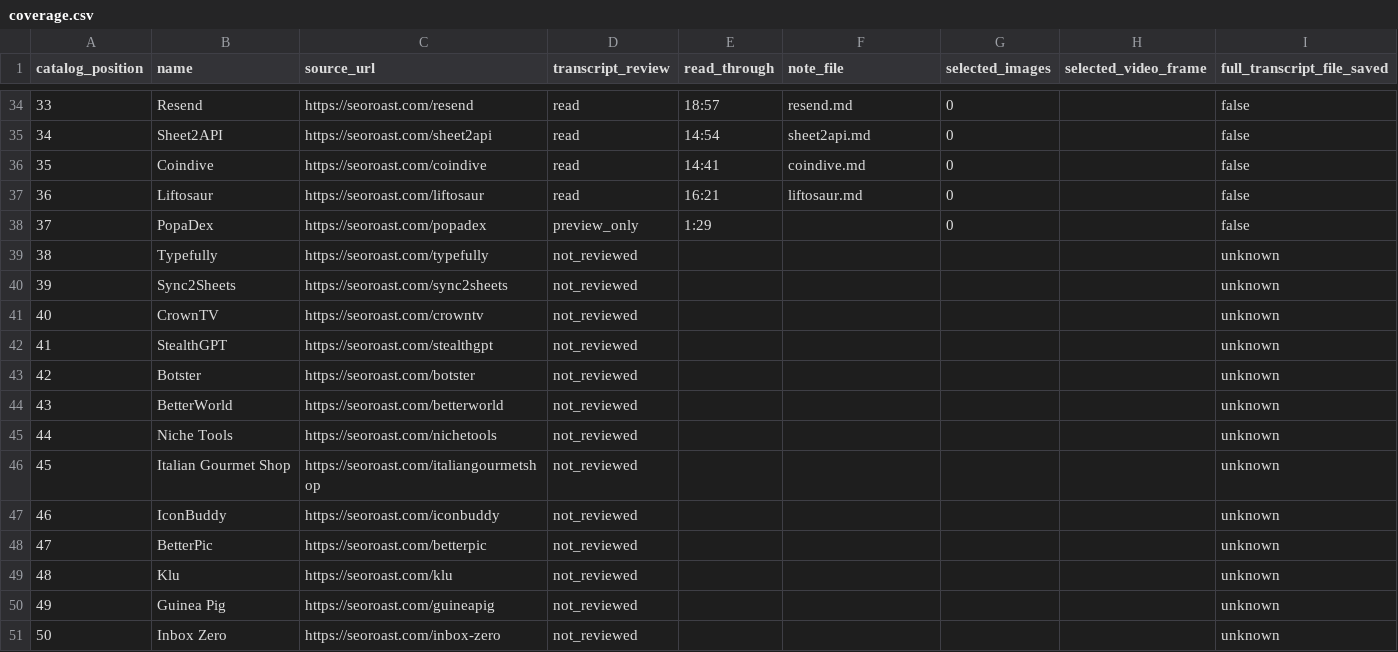
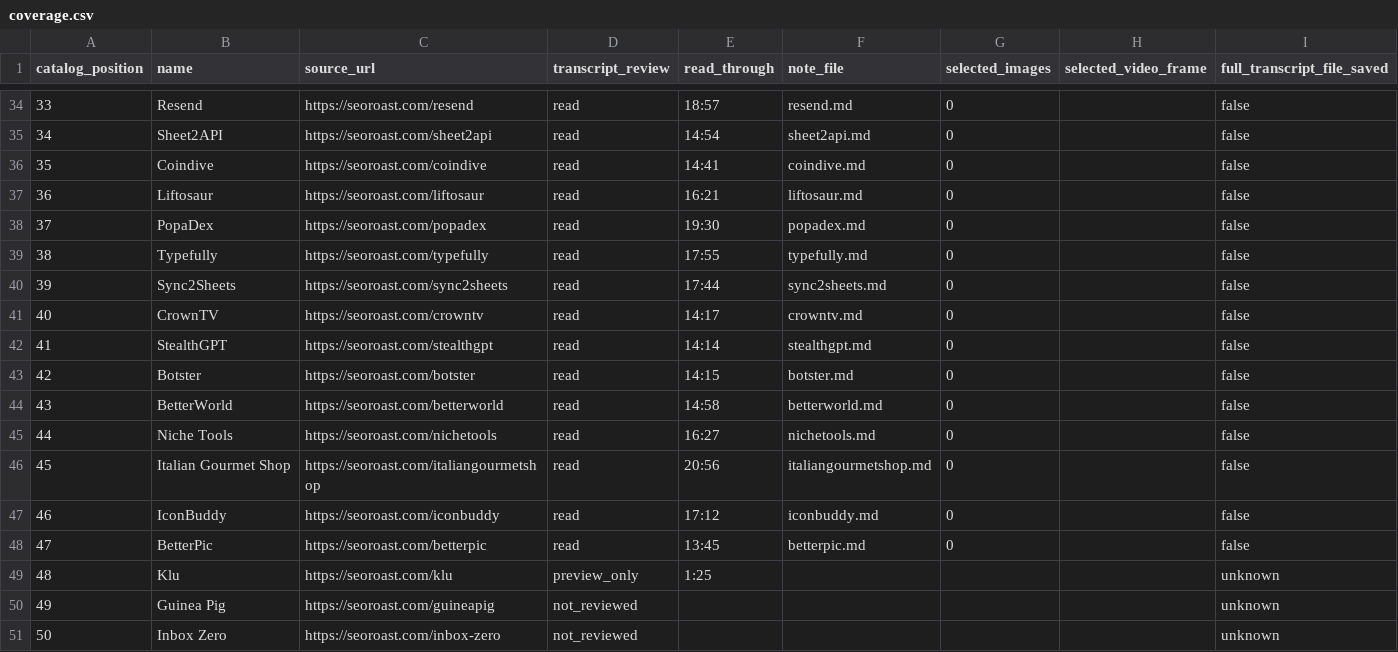
Before and after one commit to fkodom/skills, a CSV file: skills/seo-aeo-playbook/references/sources/coverage.csv, drawn as a sheet; only a part is shown, gaps mark what is left out.

```diff
--- a/skills/seo-aeo-playbook/references/sources/coverage.csv
+++ b/skills/seo-aeo-playbook/references/sources/coverage.csv
@@ -37,14 +37,14 @@ catalog_position,name,source_url,transcript_review,read_through,note_file,select
 36,Liftosaur,https://seoroast.com/liftosaur,read,16:21,liftosaur.md,0,,false
-37,PopaDex,https://seoroast.com/popadex,preview_only,1:29,,0,,false
-38,Typefully,https://seoroast.com/typefully,not_reviewed,,,,,unknown
-39,Sync2Sheets,https://seoroast.com/sync2sheets,not_reviewed,,,,,unknown
-40,CrownTV,https://seoroast.com/crowntv,not_reviewed,,,,,unknown
-41,StealthGPT,https://seoroast.com/stealthgpt,not_reviewed,,,,,unknown
-42,Botster,https://seoroast.com/botster,not_reviewed,,,,,unknown
-43,BetterWorld,https://seoroast.com/betterworld,not_reviewed,,,,,unknown
-44,Niche Tools,https://seoroast.com/nichetools,not_reviewed,,,,,unknown
-45,Italian Gourmet Shop,https://seoroast.com/italiangourmetshop,not_reviewed,,,,,unknown
-46,IconBuddy,https://seoroast.com/iconbuddy,not_reviewed,,,,,unknown
-47,BetterPic,https://seoroast.com/betterpic,not_reviewed,,,,,unknown
-48,Klu,https://seoroast.com/klu,not_reviewed,,,,,unknown
+37,PopaDex,https://seoroast.com/popadex,read,19:30,popadex.md,0,,false
+38,Typefully,https://seoroast.com/typefully,read,17:55,typefully.md,0,,false
+39,Sync2Sheets,https://seoroast.com/sync2sheets,read,17:44,sync2sheets.md,0,,false
+40,CrownTV,https://seoroast.com/crowntv,read,14:17,crowntv.md,0,,false
+41,StealthGPT,https://seoroast.com/stealthgpt,read,14:14,stealthgpt.md,0,,false
+42,Botster,https://seoroast.com/botster,read,14:15,botster.md,0,,false
+43,BetterWorld,https://seoroast.com/betterworld,read,14:58,betterworld.md,0,,false
+44,Niche Tools,https://seoroast.com/nichetools,read,16:27,nichetools.md,0,,false
+45,Italian Gourmet Shop,https://seoroast.com/italiangourmetshop,read,20:56,italiangourmetshop.md,0,,false
+46,IconBuddy,https://seoroast.com/iconbuddy,read,17:12,iconbuddy.md,0,,false
+47,BetterPic,https://seoroast.com/betterpic,read,13:45,betterpic.md,0,,false
+48,Klu,https://seoroast.com/klu,preview_only,1:25,,,,unknown
 49,Guinea Pig,https://seoroast.com/guineapig,not_reviewed,,,,,unknown
```
Also changed, not shown: 22 other files.
